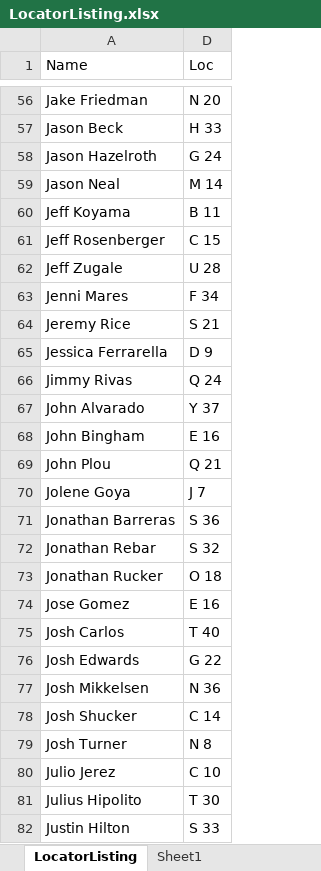
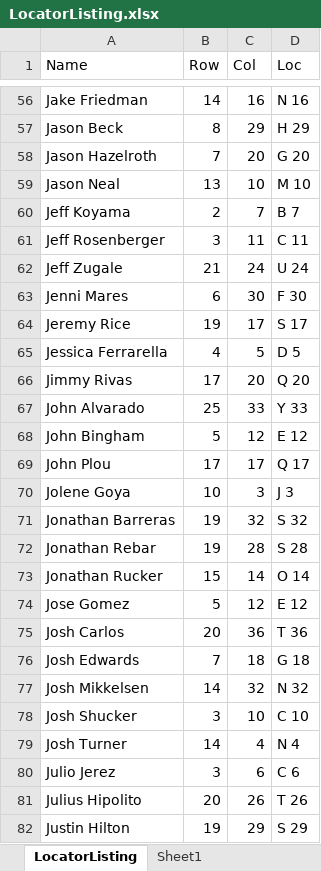
Before and after one commit to JohnnyWasabi/FaceCards, an Excel workbook: Assets/StreamingAssets/LocatorListing.xlsx, sheet LocatorListing, drawn as a sheet; only a part is shown, gaps mark what is left out; values as stored, in another font and other column widths than the file's, no borders; the diff covers the shown part only; the diff names each change by its address in the sheet, - before the commit and + after, or states it on an @@ line.

Commit message:
Add match count; add float row/col output in LocationListing.csv

```diff
--- a/Assets/StreamingAssets/LocatorListing.xlsx (sheet LocatorListing)
+++ b/Assets/StreamingAssets/LocatorListing.xlsx (sheet LocatorListing)
@@ column B (Row) unhidden, rows 56-82: 14 | 8 | 7 | 13 | 2 | 3 | 21 | 6 | 19 | 4 | 17 | 25 | 5 | 17 | 10 | 19 | 19 | 15 | 5 | 20 | 7 | 14 | 3 | 14 | 3 | 20 | 19 @@
@@ column C (Col) unhidden, rows 56-82: 16 | 29 | 20 | 10 | 7 | 11 | 24 | 30 | 17 | 5 | 20 | 33 | 12 | 17 | 3 | 32 | 28 | 14 | 12 | 36 | 18 | 32 | 10 | 4 | 6 | 26 | 29 @@
-D56 (Loc): N 20
+D56 (Loc): N 16
-D57 (Loc): H 33
+D57 (Loc): H 29
-D58 (Loc): G 24
+D58 (Loc): G 20
-D59 (Loc): M 14
+D59 (Loc): M 10
-D60 (Loc): B 11
+D60 (Loc): B 7
-D61 (Loc): C 15
+D61 (Loc): C 11
-D62 (Loc): U 28
+D62 (Loc): U 24
-D63 (Loc): F 34
+D63 (Loc): F 30
-D64 (Loc): S 21
+D64 (Loc): S 17
-D65 (Loc): D 9
+D65 (Loc): D 5
-D66 (Loc): Q 24
+D66 (Loc): Q 20
-D67 (Loc): Y 37
+D67 (Loc): Y 33
-D68 (Loc): E 16
+D68 (Loc): E 12
-D69 (Loc): Q 21
+D69 (Loc): Q 17
-D70 (Loc): J 7
+D70 (Loc): J 3
-D71 (Loc): S 36
+D71 (Loc): S 32
-D72 (Loc): S 32
+D72 (Loc): S 28
-D73 (Loc): O 18
+D73 (Loc): O 14
-D74 (Loc): E 16
+D74 (Loc): E 12
-D75 (Loc): T 40
+D75 (Loc): T 36
-D76 (Loc): G 22
+D76 (Loc): G 18
-D77 (Loc): N 36
+D77 (Loc): N 32
-D78 (Loc): C 14
+D78 (Loc): C 10
-D79 (Loc): N 8
+D79 (Loc): N 4
-D80 (Loc): C 10
+D80 (Loc): C 6
-D81 (Loc): T 30
+D81 (Loc): T 26
-D82 (Loc): S 33
+D82 (Loc): S 29
```
Also changed, not shown: 108 edited cells elsewhere in this sheet, sheet Sheet1, hidden cells, 2 other files.
